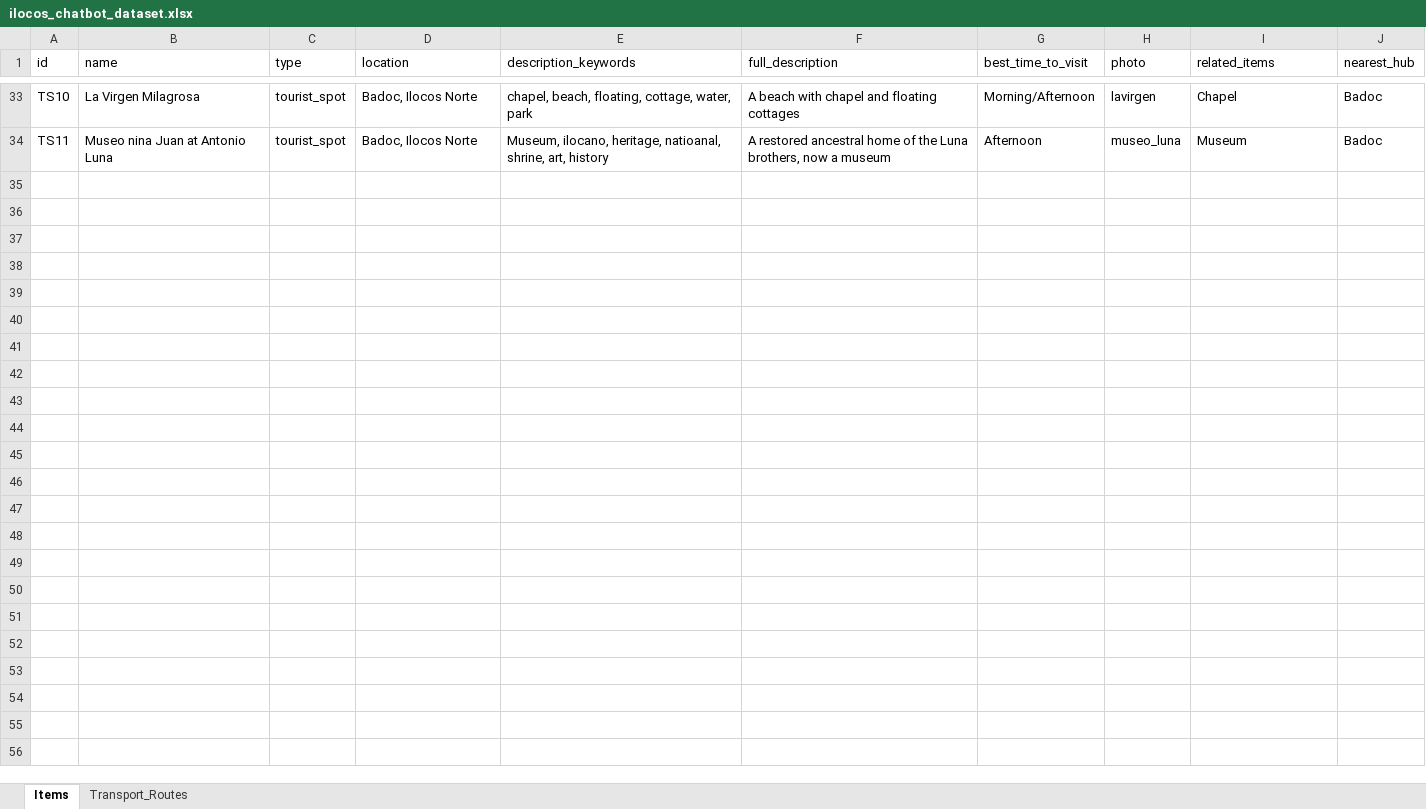
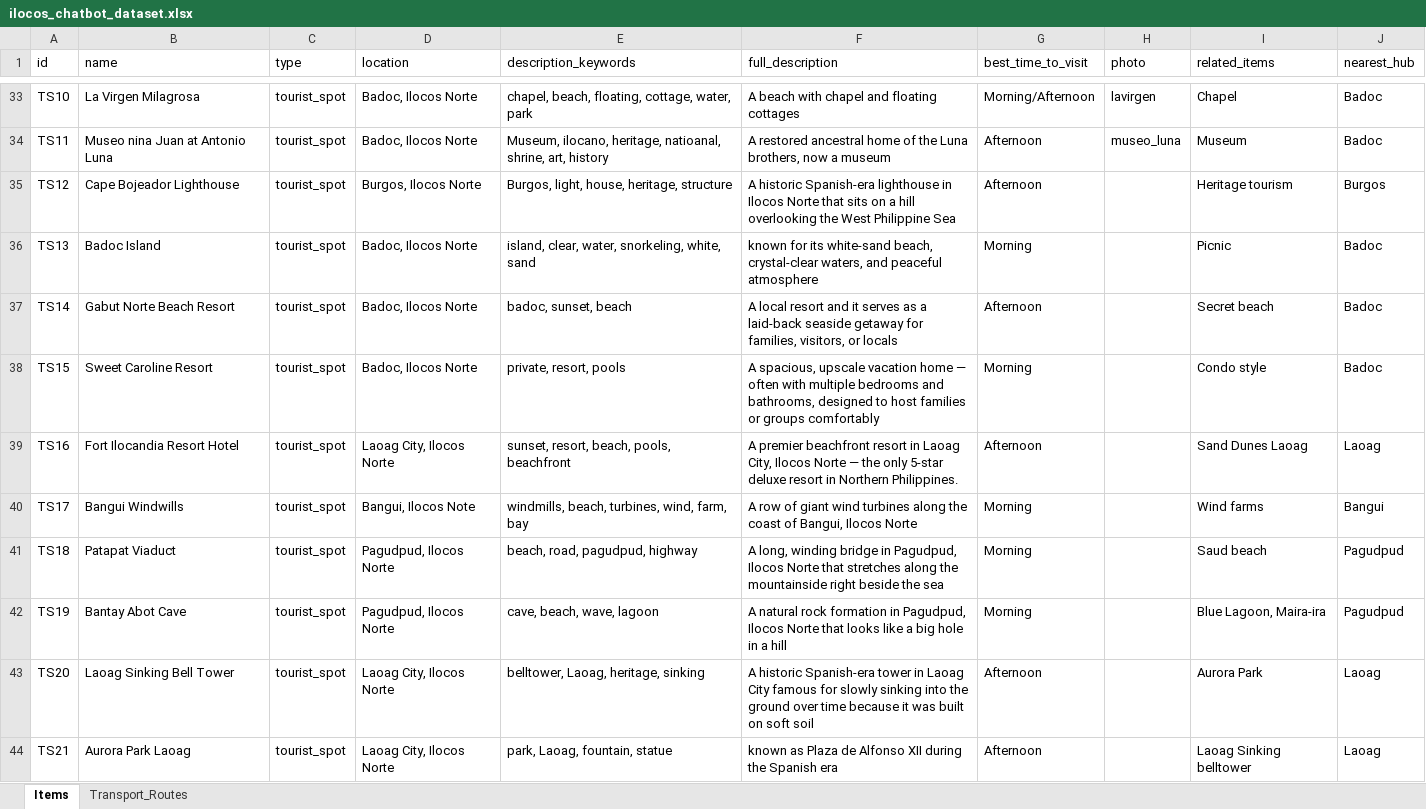
Before and after one commit to ysakiiiiiii/tourism-chatbot-mobile, an Excel workbook: backend/data/ilocos_chatbot_dataset.xlsx, sheet Items, drawn as a sheet; only a part is shown, gaps mark what is left out; values as stored, in another font and other column widths than the file's, no borders; charts and pictures not drawn; the diff covers the shown part only; the diff names each change by its address in the sheet, - before the commit and + after, or states it on an @@ line.

```diff
--- a/backend/data/ilocos_chatbot_dataset.xlsx (sheet Items)
+++ b/backend/data/ilocos_chatbot_dataset.xlsx (sheet Items)
+row 35: TS12 | Cape Bojeador Lighthouse | tourist_spot | Burgos, Ilocos Norte | Burgos, light, house, heritage, structure | A historic Spanish-era lighthouse in Ilocos Norte that sits on a hill overlooking the West Philippine Sea | Afternoon |  | Heritage tourism | Burgos
+row 36: TS13 | Badoc Island | tourist_spot | Badoc, Ilocos Norte | island, clear, water, snorkeling, white, sand | known for its white-sand beach, crystal-clear waters, and peaceful atmosphere | Morning |  | Picnic | Badoc
+row 37: TS14 | Gabut Norte Beach Resort | tourist_spot | Badoc, Ilocos Norte | badoc, sunset, beach | A local resort and it serves as a laid-back seaside getaway for families, visitors, or locals | Afternoon |  | Secret beach | Badoc
+row 38: TS15 | Sweet Caroline Resort | tourist_spot | Badoc, Ilocos Norte | private, resort, pools | A spacious, upscale vacation home — often with multiple bedrooms and bathrooms, designed to host families or groups comfortably | Morning |  | Condo style | Badoc
+row 39: TS16 | Fort Ilocandia Resort Hotel | tourist_spot | Laoag City, Ilocos Norte | sunset, resort, beach, pools, beachfront | A premier beachfront resort in Laoag City, Ilocos Norte — the only 5-star deluxe resort in Northern Philippines. | Afternoon |  | Sand Dunes Laoag | Laoag
+row 40: TS17 | Bangui Windwills | tourist_spot | Bangui, Ilocos Note | windmills, beach, turbines, wind, farm, bay | A row of giant wind turbines along the coast of Bangui, Ilocos Norte | Morning |  | Wind farms | Bangui
+row 41: TS18 | Patapat Viaduct | tourist_spot | Pagudpud, Ilocos Norte | beach, road, pagudpud, highway | A long, winding bridge in Pagudpud, Ilocos Norte that stretches along the mountainside right beside the sea | Morning |  | Saud beach | Pagudpud
+row 42: TS19 | Bantay Abot Cave | tourist_spot | Pagudpud, Ilocos Norte | cave, beach, wave, lagoon | A natural rock formation in Pagudpud, Ilocos Norte that looks like a big hole in a hill | Morning |  | Blue Lagoon, Maira-ira | Pagudpud
+row 43: TS20 | Laoag Sinking Bell Tower | tourist_spot | Laoag City, Ilocos Norte | belltower, Laoag, heritage, sinking | A historic Spanish-era tower in Laoag City famous for slowly sinking into the ground over time because it was built on soft soil | Afternoon |  | Aurora Park | Laoag
+row 44: TS21 | Aurora Park Laoag | tourist_spot | Laoag City, Ilocos Norte | park, Laoag, fountain, statue | known as Plaza de Alfonso XII during the Spanish era | Afternoon |  | Laoag Sinking belltower | Laoag
```
Also changed, not shown: 31 added rows and 3 edited cells elsewhere in this sheet, charts or pictures, 25 other files.
